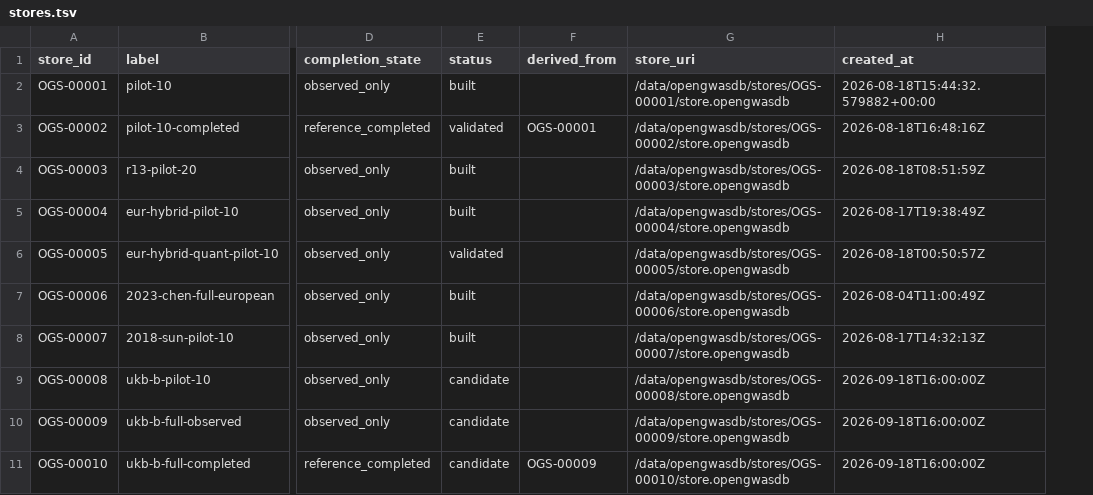
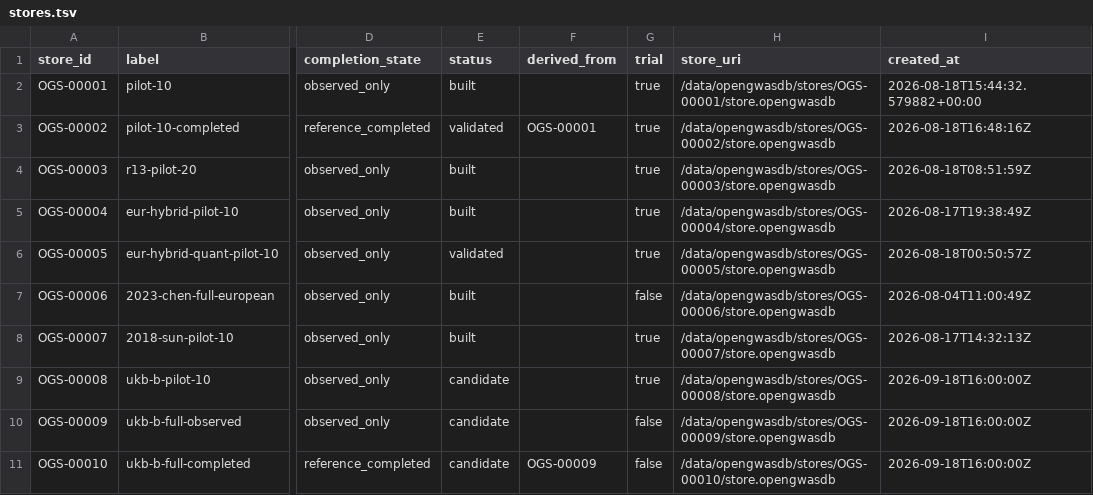
Before and after one commit to opengwas/opengwasdb-stores, a TSV file: stores.tsv, drawn as a sheet; only a part is shown, gaps mark what is left out; the diff names each change by its address in the sheet, - before the commit and + after, or states it on an @@ line.

```diff
--- a/stores.tsv
+++ b/stores.tsv
+column G (trial), rows 2-11: true | true | true | true | true | false | true | true | false | false
```
Also changed, not shown: 4 other files.
